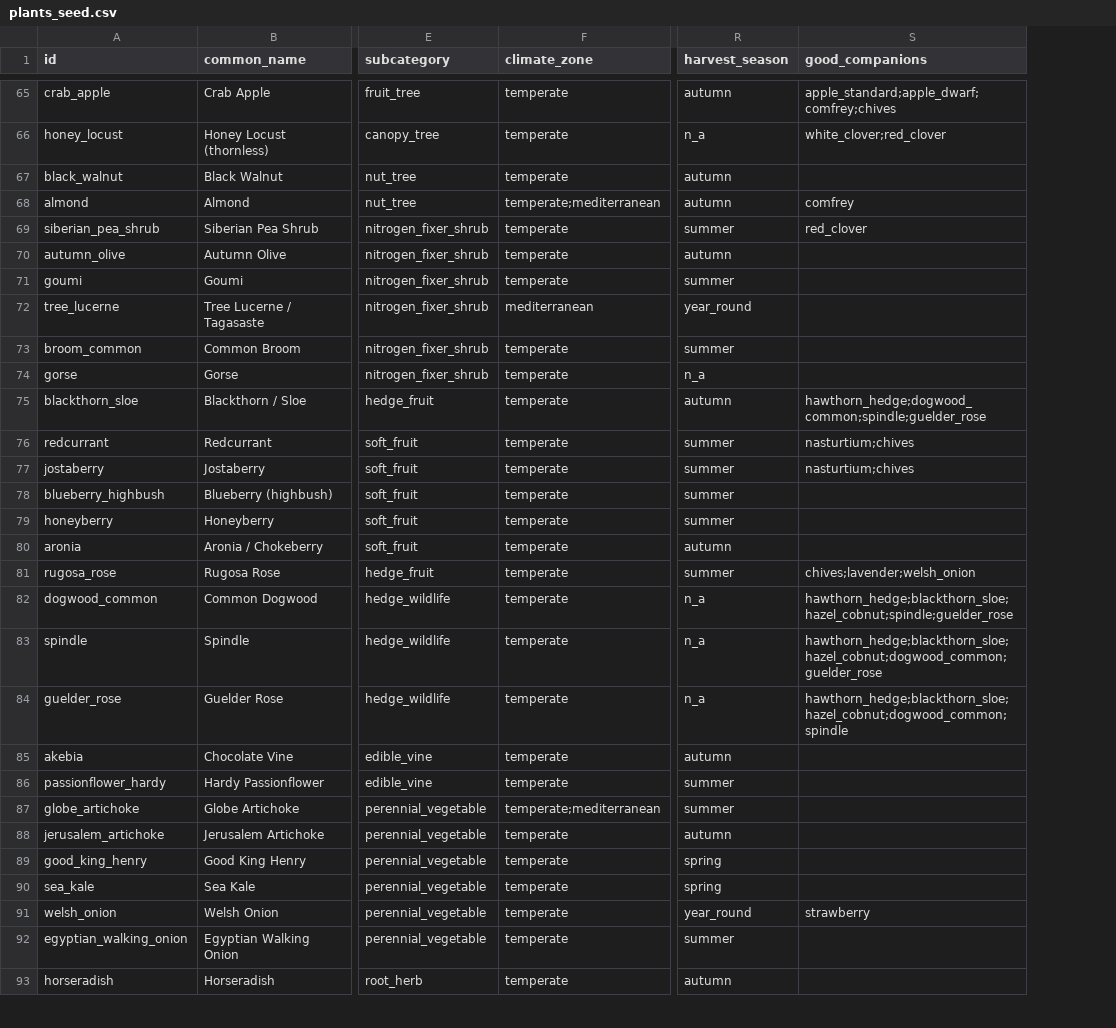
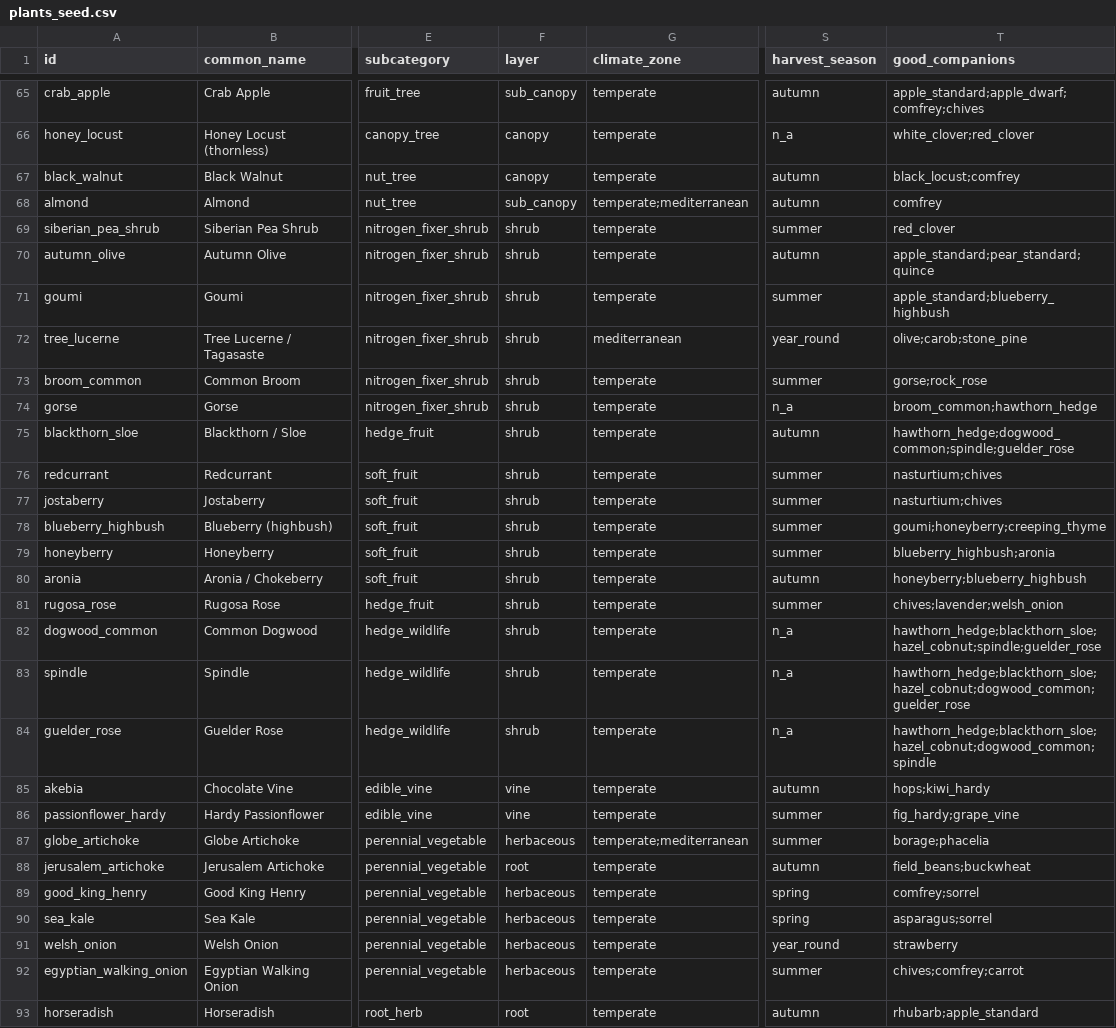
Before and after one commit to Altinsk/swales-backend, a CSV file: seed-data/plants_seed.csv, drawn as a sheet; only a part is shown, gaps mark what is left out; addresses are those after the commit; the diff covers the shown part only; the diff names each change by its address in the sheet, - before the commit and + after, or states it on an @@ line.

```diff
--- a/seed-data/plants_seed.csv
+++ b/seed-data/plants_seed.csv
+column F (layer), rows 65-93: sub_canopy | canopy | canopy | sub_canopy | shrub | shrub | shrub | shrub | shrub | shrub | shrub | shrub | shrub | shrub | shrub | shrub | shrub | shrub | shrub | shrub | vine | vine | herbaceous | root | herbaceous | herbaceous | herbaceous | herbaceous | root
-T67 (good_companions): (empty)
+T67 (good_companions): black_locust;comfrey
-T70 (good_companions): (empty)
+T70 (good_companions): apple_standard;pear_standard;quince
-T71 (good_companions): (empty)
+T71 (good_companions): apple_standard;blueberry_highbush
-T72 (good_companions): (empty)
+T72 (good_companions): olive;carob;stone_pine
-T73 (good_companions): (empty)
+T73 (good_companions): gorse;rock_rose
-T74 (good_companions): (empty)
+T74 (good_companions): broom_common;hawthorn_hedge
-T78 (good_companions): (empty)
+T78 (good_companions): goumi;honeyberry;creeping_thyme
-T79 (good_companions): (empty)
+T79 (good_companions): blueberry_highbush;aronia
-T80 (good_companions): (empty)
+T80 (good_companions): honeyberry;blueberry_highbush
-T85 (good_companions): (empty)
+T85 (good_companions): hops;kiwi_hardy
-T86 (good_companions): (empty)
+T86 (good_companions): fig_hardy;grape_vine
-T87 (good_companions): (empty)
+T87 (good_companions): borage;phacelia
-T88 (good_companions): (empty)
+T88 (good_companions): field_beans;buckwheat
-T89 (good_companions): (empty)
+T89 (good_companions): comfrey;sorrel
-T90 (good_companions): (empty)
+T90 (good_companions): asparagus;sorrel
-T92 (good_companions): (empty)
+T92 (good_companions): chives;comfrey;carrot
-T93 (good_companions): (empty)
+T93 (good_companions): rhubarb;apple_standard
```
Also changed, not shown: 103 edited cells elsewhere in this file, 5 other files.
